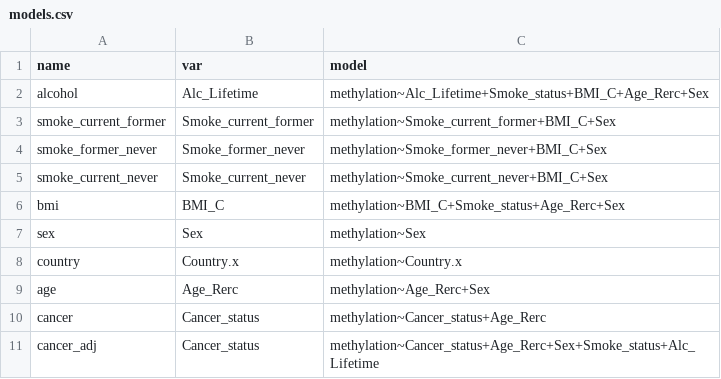
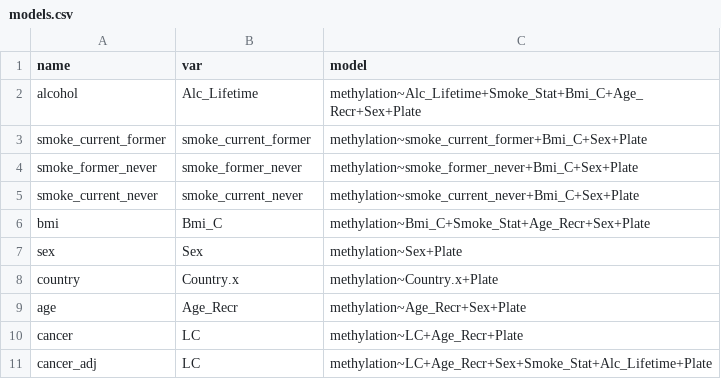
Before and after one commit to MRCIEU/methylhead, a CSV file: input/models.csv, drawn as a sheet.

```diff
--- a/input/models.csv
+++ b/input/models.csv
@@ -1,11 +1,11 @@
 name,var,model
-alcohol,Alc_Lifetime,methylation~Alc_Lifetime+Smoke_status+BMI_C+Age_Rerc+Sex
-smoke_current_former,Smoke_current_former,methylation~Smoke_current_former+BMI_C+Sex
-smoke_former_never,Smoke_former_never,methylation~Smoke_former_never+BMI_C+Sex
-smoke_current_never,Smoke_current_never,methylation~Smoke_current_never+BMI_C+Sex
-bmi,BMI_C,methylation~BMI_C+Smoke_status+Age_Rerc+Sex
-sex,Sex,methylation~Sex
-country,Country.x,methylation~Country.x
-age,Age_Rerc,methylation~Age_Rerc+Sex
-cancer,Cancer_status,methylation~Cancer_status+Age_Rerc
-cancer_adj,Cancer_status,methylation~Cancer_status+Age_Rerc+Sex+Smoke_status+Alc_Lifetime
+alcohol,Alc_Lifetime,methylation~Alc_Lifetime+Smoke_Stat+Bmi_C+Age_Recr+Sex+Plate
+smoke_current_former,smoke_current_former,methylation~smoke_current_former+Bmi_C+Sex+Plate
+smoke_former_never,smoke_former_never,methylation~smoke_former_never+Bmi_C+Sex+Plate
+smoke_current_never,smoke_current_never,methylation~smoke_current_never+Bmi_C+Sex+Plate
+bmi,Bmi_C,methylation~Bmi_C+Smoke_Stat+Age_Recr+Sex+Plate
+sex,Sex,methylation~Sex+Plate
+country,Country.x,methylation~Country.x+Plate
+age,Age_Recr,methylation~Age_Recr+Sex+Plate
+cancer,LC,methylation~LC+Age_Recr+Plate
+cancer_adj,LC,methylation~LC+Age_Recr+Sex+Smoke_Stat+Alc_Lifetime+Plate
```
Also changed, not shown: 50 other files.
